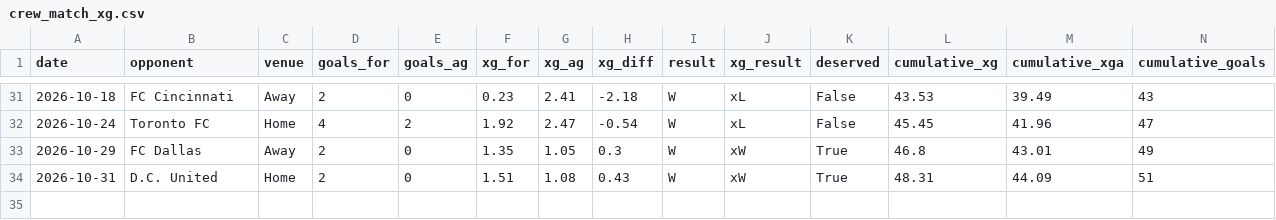
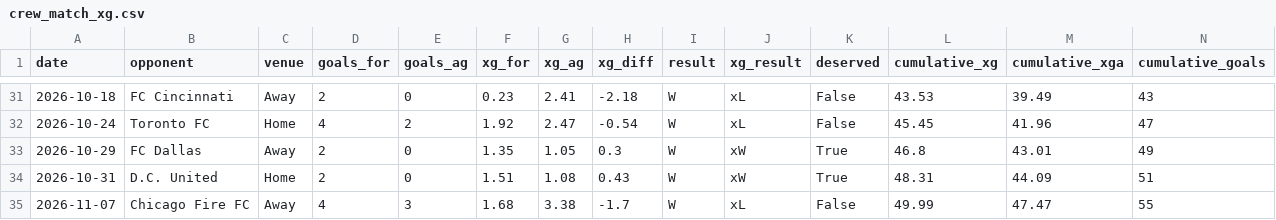
Before and after one commit to jakefraser04/ColumbusCrewxG, a CSV file: data/processed/2026/crew_match_xg.csv, drawn as a sheet; only a part is shown, gaps mark what is left out; rows hold the shown columns only; the diff names each change by its address in the sheet, - before the commit and + after, or states it on an @@ line.

```diff
--- a/data/processed/2026/crew_match_xg.csv
+++ b/data/processed/2026/crew_match_xg.csv
+row 35: 2026-11-07 | Chicago Fire FC | Away | 4 | 3 | 1.68 | 3.38 | -1.7 | W | xL | False | 49.99 | 47.47 | 55
```
Also changed, not shown: 6 other files.
